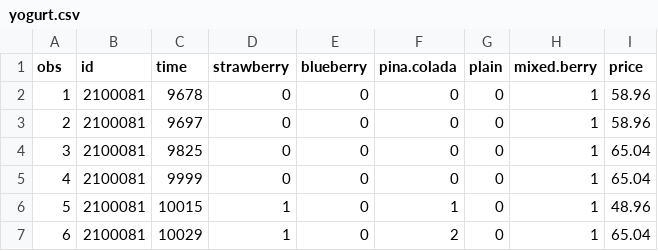
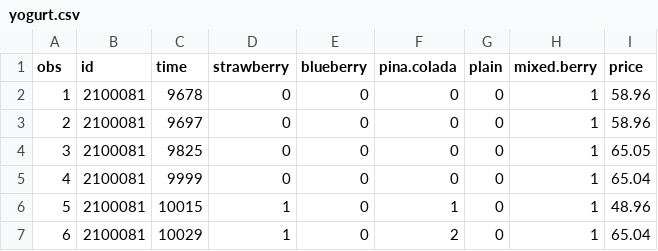
Before and after one commit to James-S-Wood/R_Studio_Yogurt_Project, a CSV file: yogurt.csv, drawn as a sheet; only a part is shown.

Commit message:
Docs: modified .csv file

```diff
--- a/yogurt.csv
+++ b/yogurt.csv
@@ -3,3 +3,3 @@
 2,"2100081",9697,0,0,0,0,1,58.96
-3,"2100081",9825,0,0,0,0,1,65.04
+3,"2100081",9825,0,0,0,0,1,65.05
 4,"2100081",9999,0,0,0,0,1,65.04
```
